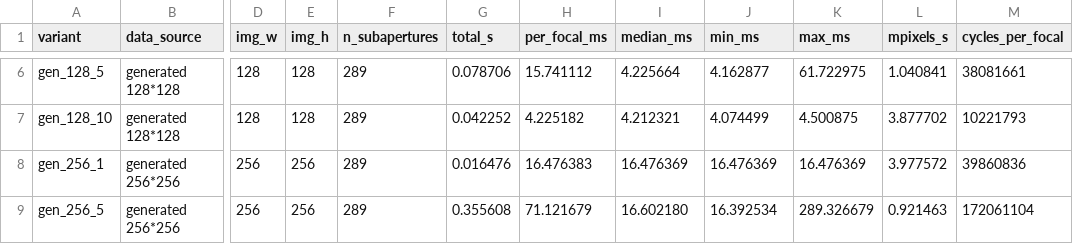
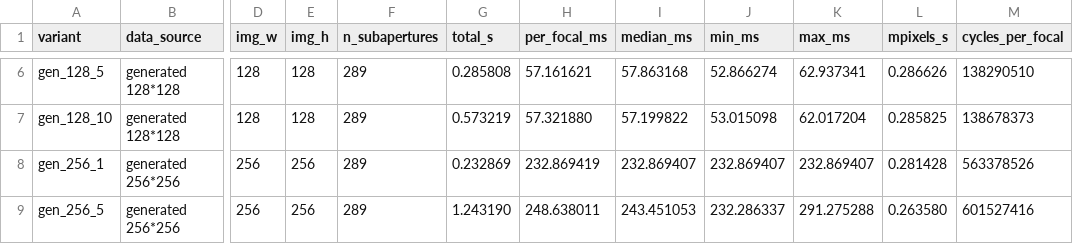
Before and after one commit to puctom/Image-Refocusing, a CSV file: cpp_refocus/timing_results.csv, drawn as a sheet; only a part is shown, gaps mark what is left out; the diff covers the shown part only; the diff names each change by its address in the sheet, - before the commit and + after, or states it on an @@ line.

```diff
--- a/cpp_refocus/timing_results.csv
+++ b/cpp_refocus/timing_results.csv
-G6 (total_s): 0.078706
+G6 (total_s): 0.285808
-H6 (per_focal_ms): 15.741112
+H6 (per_focal_ms): 57.161621
-I6 (median_ms): 4.225664
+I6 (median_ms): 57.863168
-J6 (min_ms): 4.162877
+J6 (min_ms): 52.866274
-K6 (max_ms): 61.722975
+K6 (max_ms): 62.937341
-L6 (mpixels_s): 1.040841
+L6 (mpixels_s): 0.286626
-M6 (cycles_per_focal): 38081661
+M6 (cycles_per_focal): 138290510
-G7 (total_s): 0.042252
+G7 (total_s): 0.573219
-H7 (per_focal_ms): 4.225182
+H7 (per_focal_ms): 57.321880
-I7 (median_ms): 4.212321
+I7 (median_ms): 57.199822
-J7 (min_ms): 4.074499
+J7 (min_ms): 53.015098
-K7 (max_ms): 4.500875
+K7 (max_ms): 62.017204
-L7 (mpixels_s): 3.877702
+L7 (mpixels_s): 0.285825
-M7 (cycles_per_focal): 10221793
+M7 (cycles_per_focal): 138678373
-G8 (total_s): 0.016476
+G8 (total_s): 0.232869
-H8 (per_focal_ms): 16.476383
+H8 (per_focal_ms): 232.869419
-I8 (median_ms): 16.476369
+I8 (median_ms): 232.869407
-J8 (min_ms): 16.476369
+J8 (min_ms): 232.869407
-K8 (max_ms): 16.476369
+K8 (max_ms): 232.869407
-L8 (mpixels_s): 3.977572
+L8 (mpixels_s): 0.281428
-M8 (cycles_per_focal): 39860836
+M8 (cycles_per_focal): 563378526
-G9 (total_s): 0.355608
+G9 (total_s): 1.243190
-H9 (per_focal_ms): 71.121679
+H9 (per_focal_ms): 248.638011
-I9 (median_ms): 16.602180
+I9 (median_ms): 243.451053
-J9 (min_ms): 16.392534
+J9 (min_ms): 232.286337
-K9 (max_ms): 289.326679
+K9 (max_ms): 291.275288
-L9 (mpixels_s): 0.921463
+L9 (mpixels_s): 0.263580
-M9 (cycles_per_focal): 172061104
+M9 (cycles_per_focal): 601527416
```
Also changed, not shown: 1 removed row and 112 edited cells elsewhere in this file, 1 other file.
